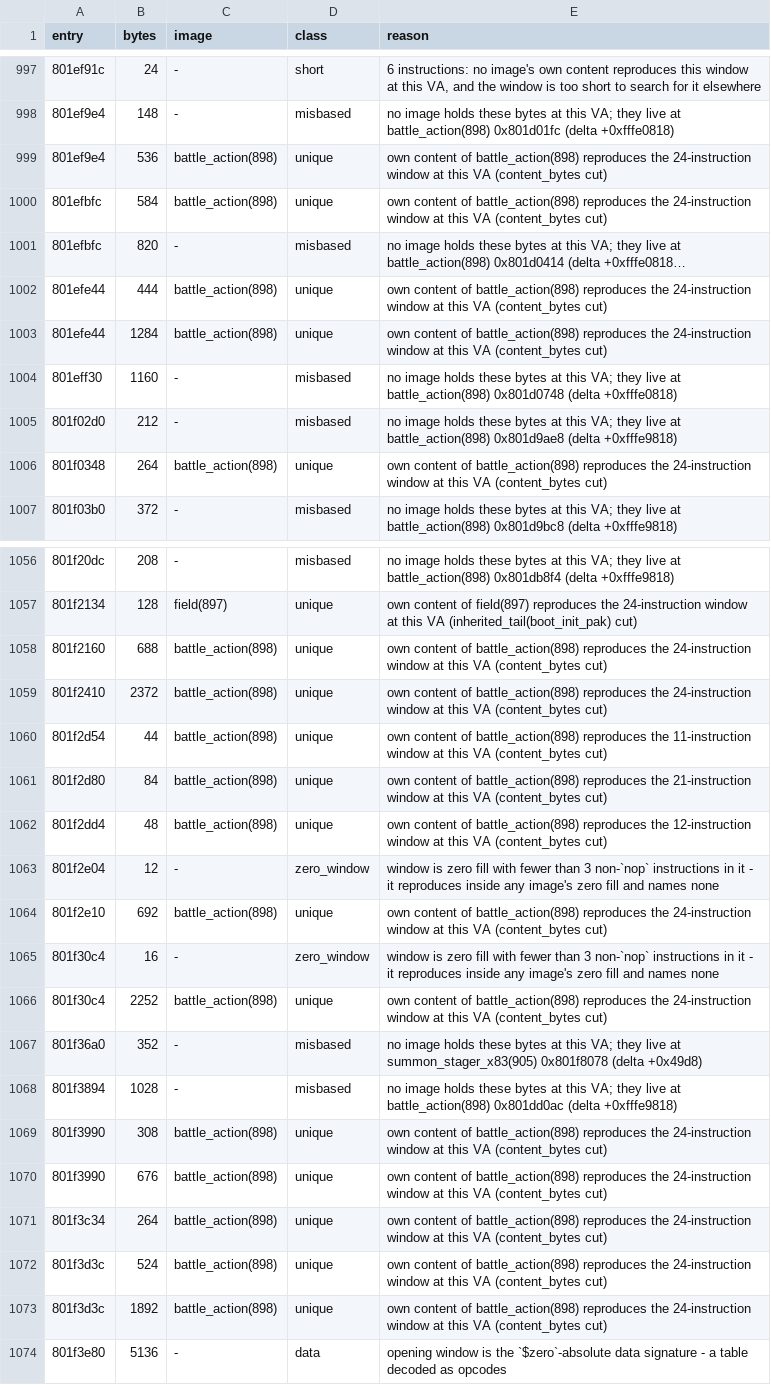
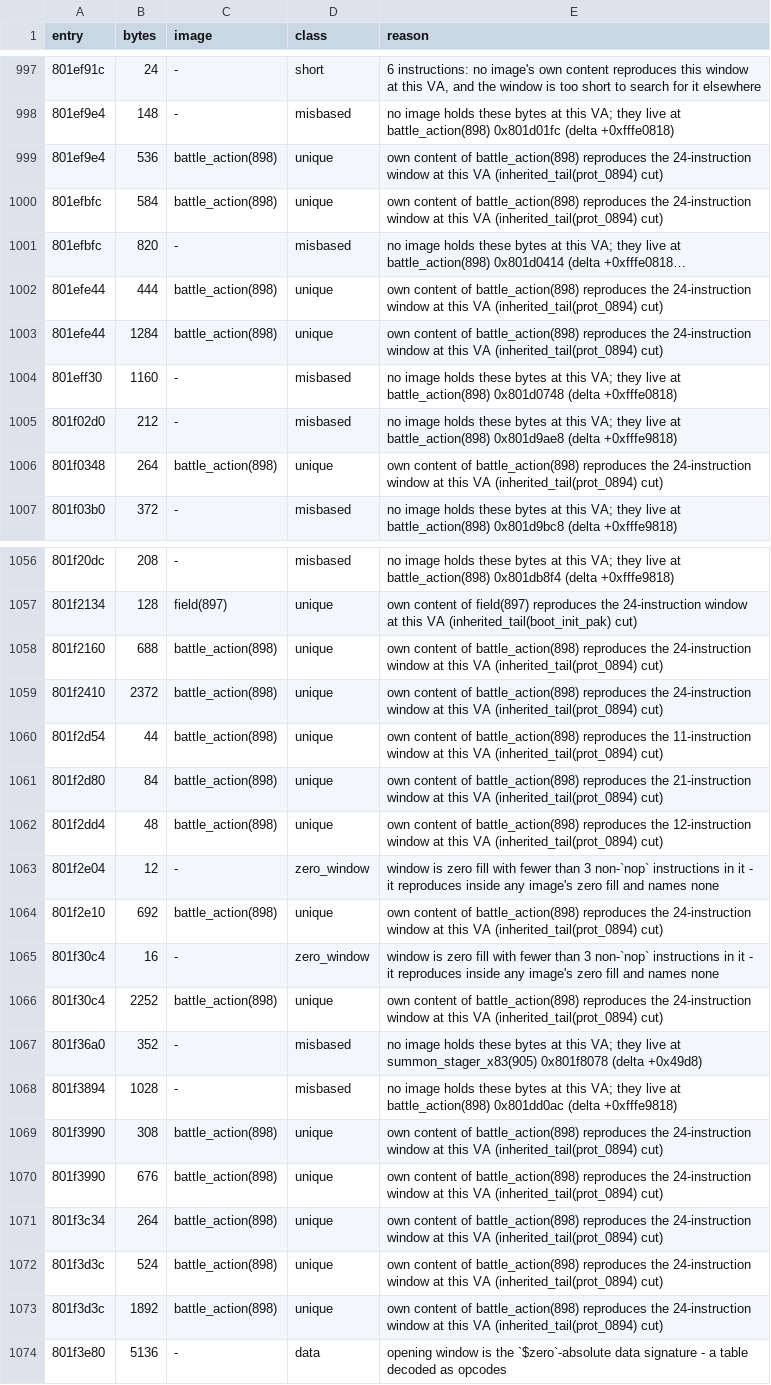
Before and after one commit to AndrewAltimit/legend-of-legaia-re, a CSV file: scripts/ghidra-analysis/dump-extent-attribution.csv, drawn as a sheet; only a part is shown, gaps mark what is left out; long unchanged cells end in …; the diff covers the shown part only; the diff names each change by its address in the sheet, - before the commit and + after, or states it on an @@ line.

```diff
--- a/scripts/ghidra-analysis/dump-extent-attribution.csv
+++ b/scripts/ghidra-analysis/dump-extent-attribution.csv
-E999:E1000 (reason): …this VA (content_bytes cut)
+E999:E1000 (reason): …this VA (inherited_tail(prot_0894) cut)
-E1002:E1003 (reason): …this VA (content_bytes cut)
+E1002:E1003 (reason): …this VA (inherited_tail(prot_0894) cut)
-E1006 (reason): …this VA (content_bytes cut)
+E1006 (reason): …this VA (inherited_tail(prot_0894) cut)
-E1058:E1059 (reason): …this VA (content_bytes cut)
+E1058:E1059 (reason): …this VA (inherited_tail(prot_0894) cut)
-E1060 (reason): …this VA (content_bytes cut)
+E1060 (reason): …this VA (inherited_tail(prot_0894) cut)
-E1061 (reason): …this VA (content_bytes cut)
+E1061 (reason): …this VA (inherited_tail(prot_0894) cut)
-E1062 (reason): …this VA (content_bytes cut)
+E1062 (reason): …this VA (inherited_tail(prot_0894) cut)
-E1064 (reason): …this VA (content_bytes cut)
+E1064 (reason): …this VA (inherited_tail(prot_0894) cut)
-E1066 (reason): …this VA (content_bytes cut)
+E1066 (reason): …this VA (inherited_tail(prot_0894) cut)
-E1069:E1073 (reason): …this VA (content_bytes cut)
+E1069:E1073 (reason): …this VA (inherited_tail(prot_0894) cut)
```
Also changed, not shown: 127 edited cells elsewhere in this file, 9 other files.
